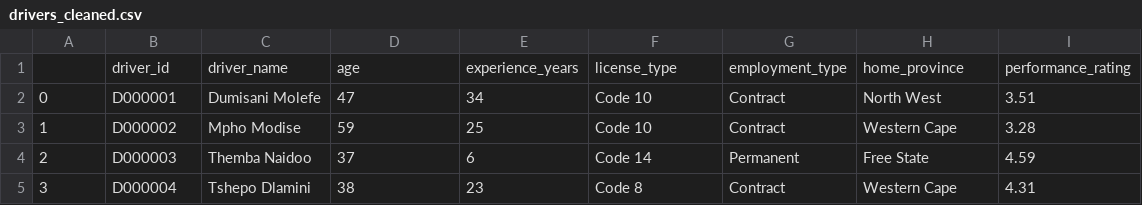
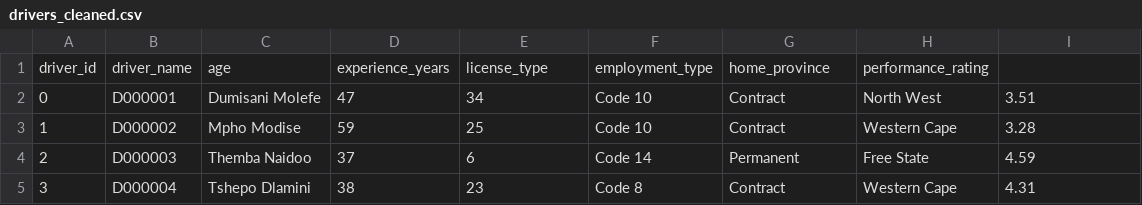
Before and after one commit to jilyanga2/Logistics-And-Delivery-Intelligence, a CSV file: cleaned_supplyguard_data/drivers_cleaned.csv, drawn as a sheet; only a part is shown.

```diff
--- a/cleaned_supplyguard_data/drivers_cleaned.csv
+++ b/cleaned_supplyguard_data/drivers_cleaned.csv
@@ -1,2 +1,2 @@
-,driver_id,driver_name,age,experience_years,license_type,employment_type,home_province,performance_rating
+driver_id,driver_name,age,experience_years,license_type,employment_type,home_province,performance_rating
 0,D000001,Dumisani Molefe,47,34,Code 10,Contract,North West,3.51
```
Also changed, not shown: cleaned_supplyguard_data/exchange_rates_cleaned.csv, 4 other files.
